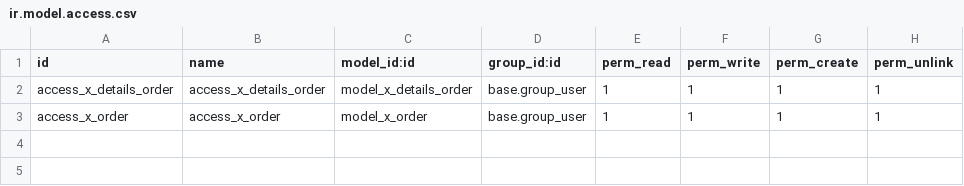
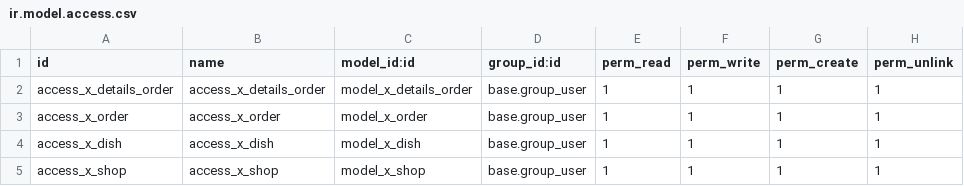
Before and after one commit to etrqkien/odoo-training, a CSV file: Order/security/ir.model.access.csv, drawn as a sheet.

```diff
--- a/Order/security/ir.model.access.csv
+++ b/Order/security/ir.model.access.csv
@@ -3 +3,3 @@ access_x_details_order,access_x_details_order,model_x_details_order,base.group_u
 access_x_order,access_x_order,model_x_order,base.group_user,1,1,1,1
+access_x_dish,access_x_dish,model_x_dish,base.group_user,1,1,1,1
+access_x_shop,access_x_shop,model_x_shop,base.group_user,1,1,1,1
```
Also changed, not shown: 3 other files.
